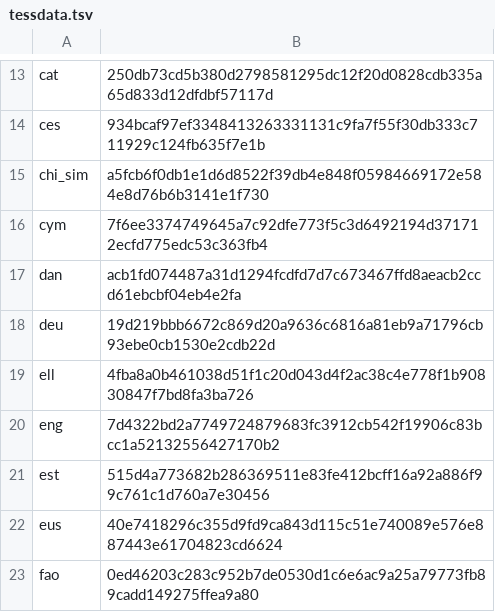
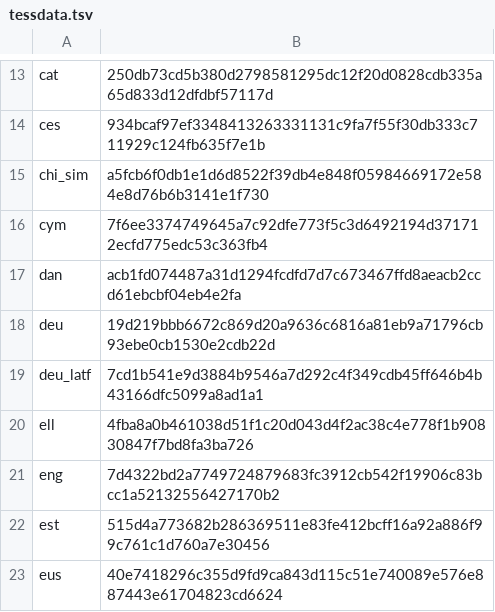
Before and after one commit to stubbedev/dijo, a TSV file: ci/tessdata.tsv, drawn as a sheet; only a part is shown, gaps mark what is left out; the shorter side is filled out with more unchanged rows.

```diff
--- a/ci/tessdata.tsv
+++ b/ci/tessdata.tsv
@@ -18,2 +18,3 @@ dan	acb1fd074487a31d1294fcdfd7d7c673467ffd8aeacb2ccd61ebcbf04eb4e2fa
 deu	19d219bbb6672c869d20a9636c6816a81eb9a71796cb93ebe0cb1530e2cdb22d
+deu_latf	7cd1b541e9d3884b9546a7d292c4f349cdb45ff646b4b43166dfc5099a8ad1a1
 ell	4fba8a0b461038d51f1c20d043d4f2ac38c4e778f1b90830847f7bd8fa3ba726
```
Also changed, not shown: 4 other files.
